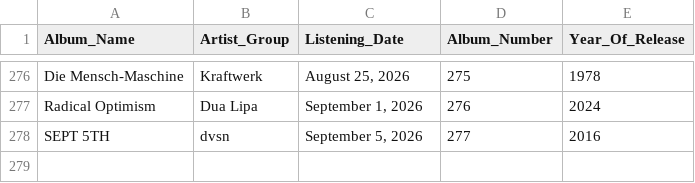
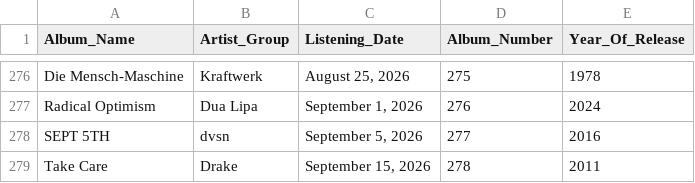
Before and after one commit to ch0fas/chofas_archive, a CSV file: assets/data/albums.csv, drawn as a sheet; only a part is shown, gaps mark what is left out.

Commit message:
Take care added to mreg

```diff
--- a/assets/data/albums.csv
+++ b/assets/data/albums.csv
@@ -278 +278,2 @@ Radical Optimism,Dua Lipa,"September 1, 2026",276,2024
 SEPT 5TH,dvsn,"September 5, 2026",277,2016
+Take Care,Drake,"September 15, 2026",278,2011
```
